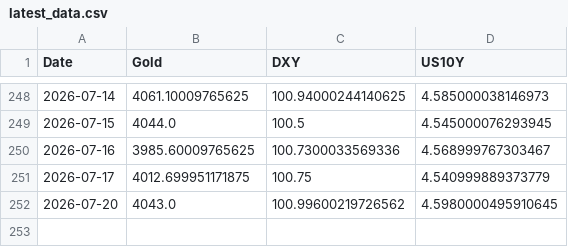
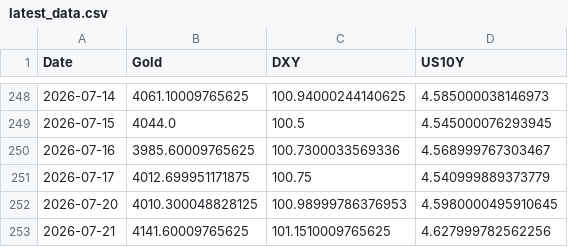
Before and after one commit to Marketing-fb/gold-ai-server, a CSV file: latest_data.csv, drawn as a sheet; only a part is shown, gaps mark what is left out.

```diff
--- a/latest_data.csv
+++ b/latest_data.csv
@@ -251,2 +251,3 @@ Date,Gold,DXY,US10Y
 2026-07-17,4012.699951171875,100.75,4.540999889373779
-2026-07-20,4043.0,100.99600219726562,4.5980000495910645
+2026-07-20,4010.300048828125,100.98999786376953,4.5980000495910645
+2026-07-21,4141.60009765625,101.1510009765625,4.627999782562256
```
